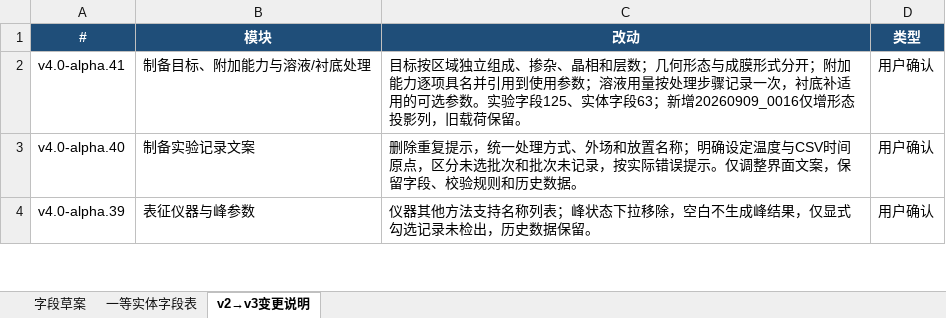
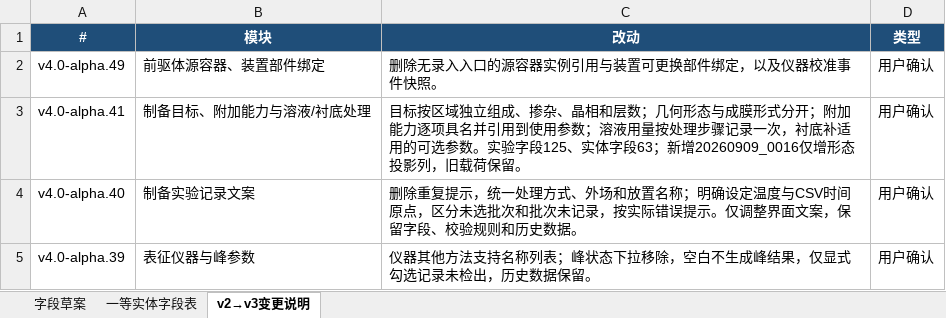
Before and after one commit to RustyPiano/cvd-experiment-data-system, an Excel workbook: docs/standard/字段草案-v3.xlsx, sheet v2→v3变更说明, drawn as a sheet; only a part is shown; values as stored, in another font and other column widths than the file's, no borders; the diff names each change by its address in the sheet, - before the commit and + after, or states it on an @@ line.

Commit message:
refactor: drop calibration events, containers and component bindings (v4.0-alpha.49)

```diff
--- a/docs/standard/字段草案-v3.xlsx (sheet v2→v3变更说明)
+++ b/docs/standard/字段草案-v3.xlsx (sheet v2→v3变更说明)
+row 2: v4.0-alpha.49 | 前驱体源容器、装置部件绑定 | 删除无录入入口的源容器实例引用与装置可更换部件绑定，以及仪器校准事件快照。 | 用户确认
```
Also changed, not shown: sheet 一等实体字段表, sheet 字段草案, 32 other files.
